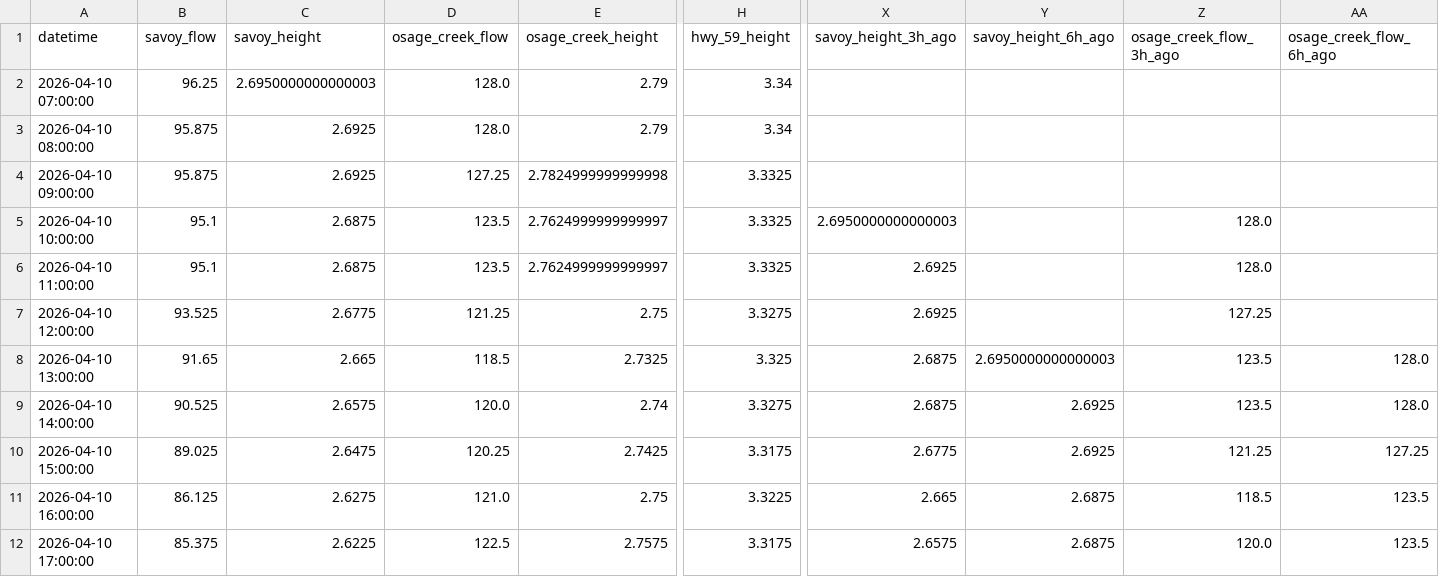
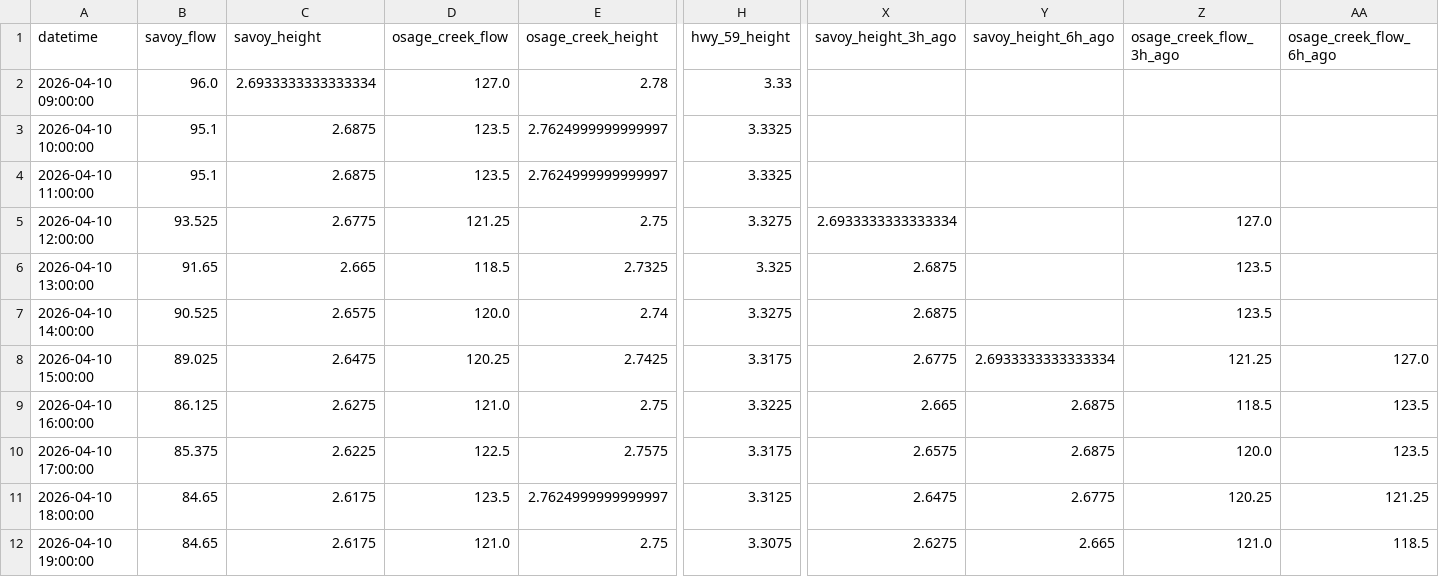
Before and after one commit to easipes2021/Illinois-River-Predictor, a CSV file: master_training_data.csv, drawn as a sheet; only a part is shown, gaps mark what is left out; the shorter side is filled out with more unchanged rows; removed rows and columns are numbered as before the commit, all else as after; rows hold the shown columns only; the diff covers the shown part only; the diff names each change by its address in the sheet, - before the commit and + after, or states it on an @@ line.

```diff
--- a/master_training_data.csv
+++ b/master_training_data.csv
-row 2: 2026-04-10 07:00:00 | 96.25 | 2.6950000000000003 | 128.0 | 2.79 | 3.34
-row 3: 2026-04-10 08:00:00 | 95.875 | 2.6925 | 128.0 | 2.79 | 3.34
-B2 (savoy_flow): 95.875
+B2 (savoy_flow): 96.0
-C2 (savoy_height): 2.6925
+C2 (savoy_height): 2.6933333333333334
-D2 (osage_creek_flow): 127.25
+D2 (osage_creek_flow): 127.0
-E2 (osage_creek_height): 2.7824999999999998
+E2 (osage_creek_height): 2.78
-H2 (hwy_59_height): 3.3325
+H2 (hwy_59_height): 3.33
-X3 (savoy_height_3h_ago): 2.6950000000000003
+X3 (savoy_height_3h_ago): (empty)
-Z3:Z4 (osage_creek_flow_3h_ago): 128.0
+Z3:Z4 (osage_creek_flow_3h_ago): (empty)
-X4 (savoy_height_3h_ago): 2.6925
+X4 (savoy_height_3h_ago): (empty)
-X5 (savoy_height_3h_ago): 2.6925
+X5 (savoy_height_3h_ago): 2.6933333333333334
-Z5 (osage_creek_flow_3h_ago): 127.25
+Z5 (osage_creek_flow_3h_ago): 127.0
-Y6 (savoy_height_6h_ago): 2.6950000000000003
+Y6 (savoy_height_6h_ago): (empty)
-AA6:AA7 (osage_creek_flow_6h_ago): 128.0
+AA6:AA7 (osage_creek_flow_6h_ago): (empty)
-Y7 (savoy_height_6h_ago): 2.6925
+Y7 (savoy_height_6h_ago): (empty)
-Y8 (savoy_height_6h_ago): 2.6925
+Y8 (savoy_height_6h_ago): 2.6933333333333334
-AA8 (osage_creek_flow_6h_ago): 127.25
+AA8 (osage_creek_flow_6h_ago): 127.0
```
Also changed, not shown: 1 added row and 24 edited cells elsewhere in this file, illinois_river_network.csv, weather_forecast.csv, 5 other files.
